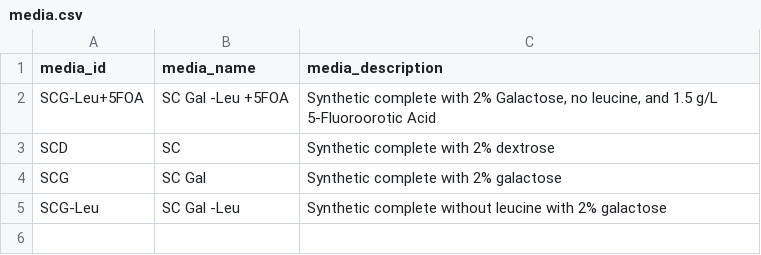
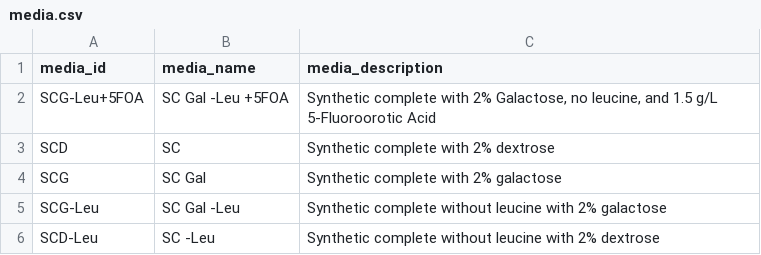
Before and after one commit to isollohub/rothfreezer, a CSV file: inst/db/media/media.csv, drawn as a sheet; the diff names each change by its address in the sheet, - before the commit and + after, or states it on an @@ line.

Commit message:
Added SC-Leu media

```diff
--- a/inst/db/media/media.csv
+++ b/inst/db/media/media.csv
+row 6: SCD-Leu | SC -Leu | Synthetic complete without leucine with 2% dextrose
```
